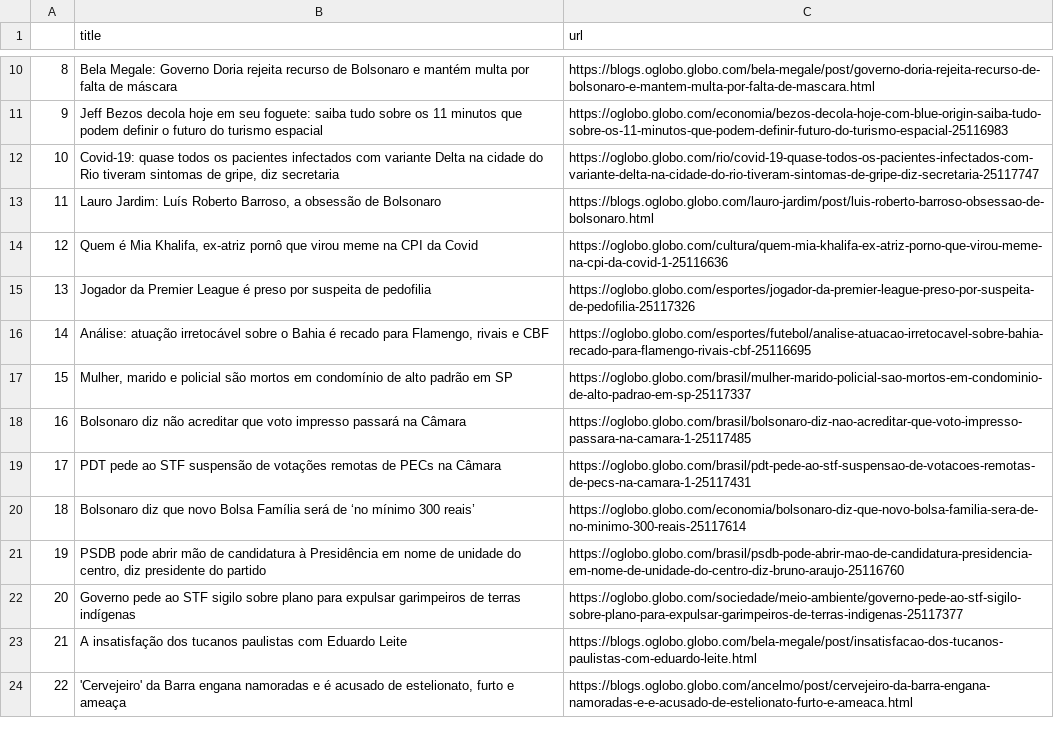
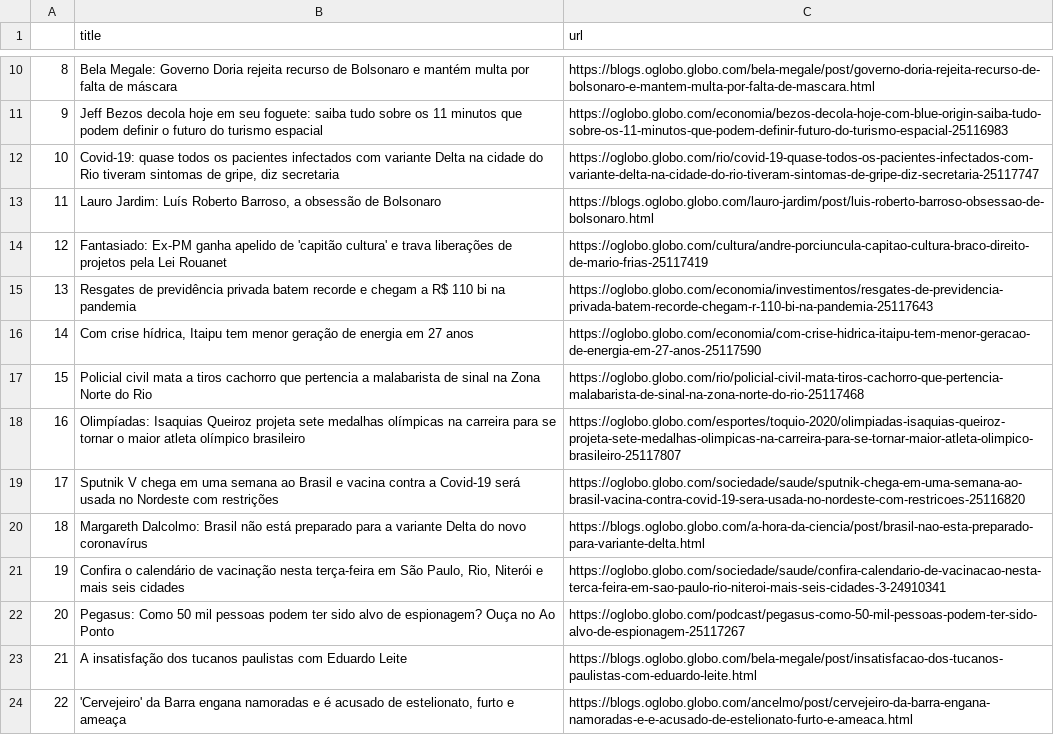
Before and after one commit to belisards/oglobo_headlines, a CSV file: oglobo-headlines.csv, drawn as a sheet; only a part is shown, gaps mark what is left out; the diff covers the shown part only.

```diff
--- a/oglobo-headlines.csv
+++ b/oglobo-headlines.csv
@@ -14,17 +14,17 @@
 11,"Lauro Jardim: Luís Roberto Barroso, a obsessão de Bolsonaro",https://blogs.oglobo.globo.com/lauro-jardim/post/luis-roberto-barroso-obsessao-de-bolsonaro.html
-12,"
-Quem é Mia Khalifa, ex-atriz pornô que virou meme na CPI da Covid
-",https://oglobo.globo.com/cultura/quem-mia-khalifa-ex-atriz-porno-que-virou-meme-na-cpi-da-covid-1-25116636
-13,Jogador da Premier League é preso por suspeita de pedofilia,https://oglobo.globo.com/esportes/jogador-da-premier-league-preso-por-suspeita-de-pedofilia-25117326
-14,"Análise: atuação irretocável sobre o Bahia é recado para Flamengo, rivais e CBF",https://oglobo.globo.com/esportes/futebol/analise-atuacao-irretocavel-sobre-bahia-recado-para-flamengo-rivais-cbf-25116695
-15,"
-Mulher, marido e policial são mortos em condomínio de alto padrão em SP
-",https://oglobo.globo.com/brasil/mulher-marido-policial-sao-mortos-em-condominio-de-alto-padrao-em-sp-25117337
-16,Bolsonaro diz não acreditar que voto impresso passará na Câmara,https://oglobo.globo.com/brasil/bolsonaro-diz-nao-acreditar-que-voto-impresso-passara-na-camara-1-25117485
-17,PDT pede ao STF suspensão de votações remotas de PECs na Câmara,https://oglobo.globo.com/brasil/pdt-pede-ao-stf-suspensao-de-votacoes-remotas-de-pecs-na-camara-1-25117431
-18,Bolsonaro diz que novo Bolsa Família será de ‘no mínimo 300 reais’,https://oglobo.globo.com/economia/bolsonaro-diz-que-novo-bolsa-familia-sera-de-no-minimo-300-reais-25117614
-19,"PSDB pode abrir mão de candidatura à Presidência em nome de unidade do centro, diz presidente do partido",https://oglobo.globo.com/brasil/psdb-pode-abrir-mao-de-candidatura-presidencia-em-nome-de-unidade-do-centro-diz-bruno-araujo-25116760
-20,"
-Governo pede ao STF sigilo sobre plano para expulsar garimpeiros de terras indígenas
-",https://oglobo.globo.com/sociedade/meio-ambiente/governo-pede-ao-stf-sigilo-sobre-plano-para-expulsar-garimpeiros-de-terras-indigenas-25117377
+12,"
+Fantasiado: Ex-PM ganha apelido de 'capitão cultura' e trava liberações de projetos pela Lei Rouanet
+",https://oglobo.globo.com/cultura/andre-porciuncula-capitao-cultura-braco-direito-de-mario-frias-25117419
+13,Resgates de previdência privada batem recorde e chegam a R$ 110 bi na pandemia,https://oglobo.globo.com/economia/investimentos/resgates-de-previdencia-privada-batem-recorde-chegam-r-110-bi-na-pandemia-25117643
+14,"Com crise hídrica, Itaipu tem menor geração de energia em 27 anos",https://oglobo.globo.com/economia/com-crise-hidrica-itaipu-tem-menor-geracao-de-energia-em-27-anos-25117590
+15,"
+Policial civil mata a tiros cachorro que pertencia a malabarista de sinal na Zona Norte do Rio
+",https://oglobo.globo.com/rio/policial-civil-mata-tiros-cachorro-que-pertencia-malabarista-de-sinal-na-zona-norte-do-rio-25117468
+16,"
+Olimpíadas: Isaquias Queiroz projeta sete medalhas olímpicas na carreira para se tornar o maior atleta olímpico brasileiro
+",https://oglobo.globo.com/esportes/toquio-2020/olimpiadas-isaquias-queiroz-projeta-sete-medalhas-olimpicas-na-carreira-para-se-tornar-maior-atleta-olimpico-brasileiro-25117807
+17,Sputnik V chega em uma semana ao Brasil e vacina contra a Covid-19 será usada no Nordeste com restrições,https://oglobo.globo.com/sociedade/saude/sputnik-chega-em-uma-semana-ao-brasil-vacina-contra-covid-19-sera-usada-no-nordeste-com-restricoes-25116820
+18,Margareth Dalcolmo: Brasil não está preparado para a variante Delta do novo coronavírus,https://blogs.oglobo.globo.com/a-hora-da-ciencia/post/brasil-nao-esta-preparado-para-variante-delta.html
+19,"Confira o calendário de vacinação nesta terça-feira em São Paulo, Rio, Niterói e mais seis cidades",https://oglobo.globo.com/sociedade/saude/confira-calendario-de-vacinacao-nesta-terca-feira-em-sao-paulo-rio-niteroi-mais-seis-cidades-3-24910341
+20,Pegasus: Como 50 mil pessoas podem ter sido alvo de espionagem? Ouça no Ao Ponto,https://oglobo.globo.com/podcast/pegasus-como-50-mil-pessoas-podem-ter-sido-alvo-de-espionagem-25117267
 21,"A insatisfação dos tucanos paulistas com Eduardo Leite
```
Also changed, not shown: 22 edited cells elsewhere in this file.
